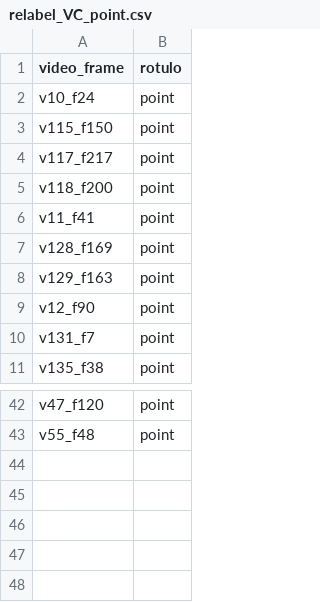
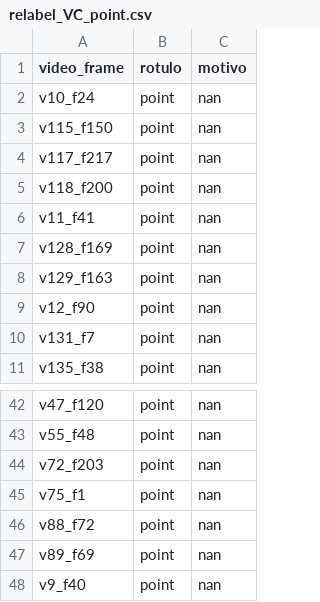
Before and after one commit to Vinicius0300/vfss_to_docker, a CSV file: relabeling/relabel_VC_point.csv, drawn as a sheet; only a part is shown, gaps mark what is left out; the diff names each change by its address in the sheet, - before the commit and + after, or states it on an @@ line.

```diff
--- a/relabeling/relabel_VC_point.csv
+++ b/relabeling/relabel_VC_point.csv
+column C (motivo), rows 2-11: all nan; rows 42-43: nan | nan
+row 44: v72_f203 | point | nan
+row 45: v75_f1 | point | nan
+row 46: v88_f72 | point | nan
+row 47: v89_f69 | point | nan
+row 48: v9_f40 | point | nan
```
Also changed, not shown: relabeling/relabel_AM_point.csv, relabeling/relabel_BB_point.csv, 4 other files.
